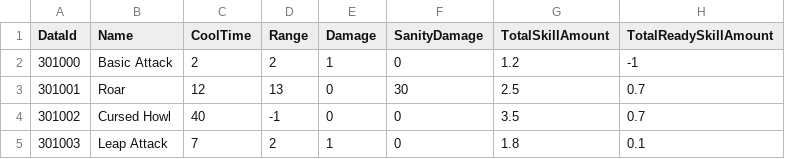
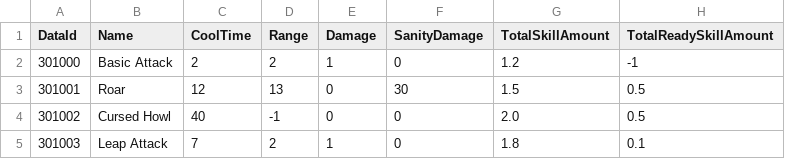
Before and after one commit to kookmin-sw/capstone-2024-10, a CSV file: Client/Assets/Resources/Datas/ExcelData/SkillData.csv, drawn as a sheet.

```diff
--- a/Client/Assets/Resources/Datas/ExcelData/SkillData.csv
+++ b/Client/Assets/Resources/Datas/ExcelData/SkillData.csv
@@ -2,4 +2,4 @@ DataId,Name,CoolTime,Range,Damage,SanityDamage,TotalSkillAmount,TotalReadySkillA
 301000,Basic Attack,2,2,1,0,1.2,-1
-301001,Roar,12,13,0,30,2.5,0.7
-301002,Cursed Howl,40,-1,0,0,3.5,0.7
+301001,Roar,12,13,0,30,1.5,0.5
+301002,Cursed Howl,40,-1,0,0,2.0,0.5
 301003,Leap Attack,7,2,1,0,1.8,0.1
```
Also changed, not shown: 12 other files.
